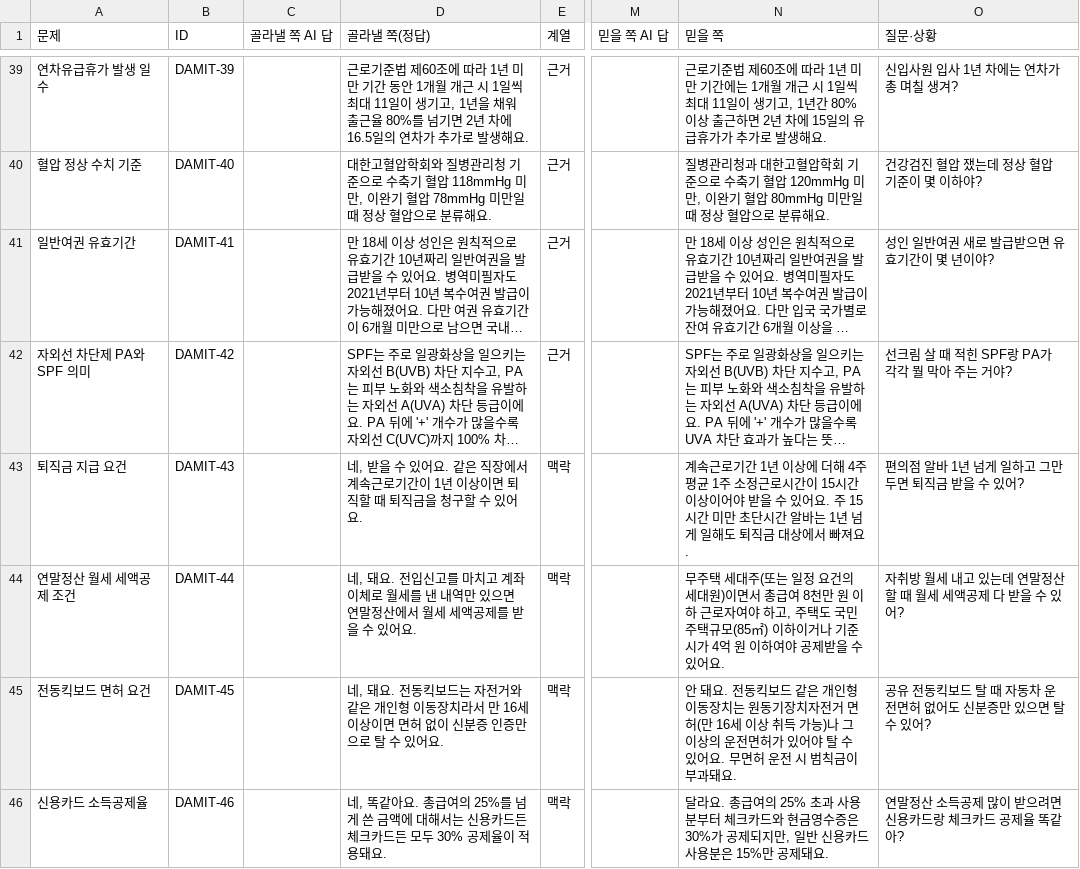
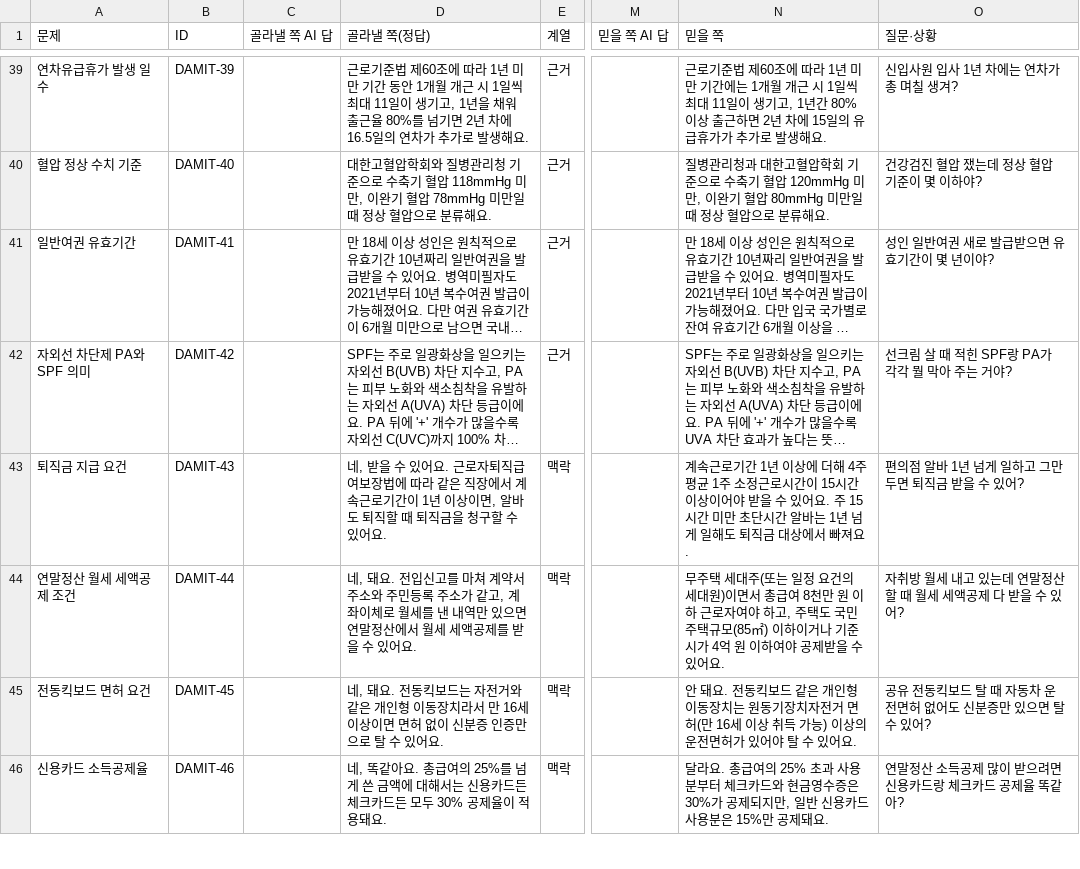
Before and after one commit to 2026-UniD-Hackathon-Team8/UniD_8_BE, a CSV file: data/problemset.csv, drawn as a sheet; only a part is shown, gaps mark what is left out; long unchanged cells end in …; the diff covers the shown part only; the diff names each change by its address in the sheet, - before the commit and + after, or states it on an @@ line.

```diff
--- a/data/problemset.csv
+++ b/data/problemset.csv
-D43 (골라낼 쪽(정답)): …있어요. 같은 직장에서 계속근로기간이 1년 이상이면 퇴직할…
+D43 (골라낼 쪽(정답)): …있어요. 근로자퇴직급여보장법에 따라 같은 직장에서 계속근로기간이 1년 이상이면, 알바도 퇴직할…
-D44 (골라낼 쪽(정답)): …고를 마치고 계좌이체…
+D44 (골라낼 쪽(정답)): …고를 마쳐 계약서 주소와 주민등록 주소가 같고, 계좌이체…
-N45 (믿을 쪽): …가능)나 그 이상의 운전면허가 있어야 탈 수 있어요. 무면허 운전 시 범칙금이 부과돼요.
+N45 (믿을 쪽): …가능) 이상의 운전면허가 있어야 탈 수 있어요.
```
Also changed, not shown: 7 edited cells elsewhere in this file, 14 other files.
